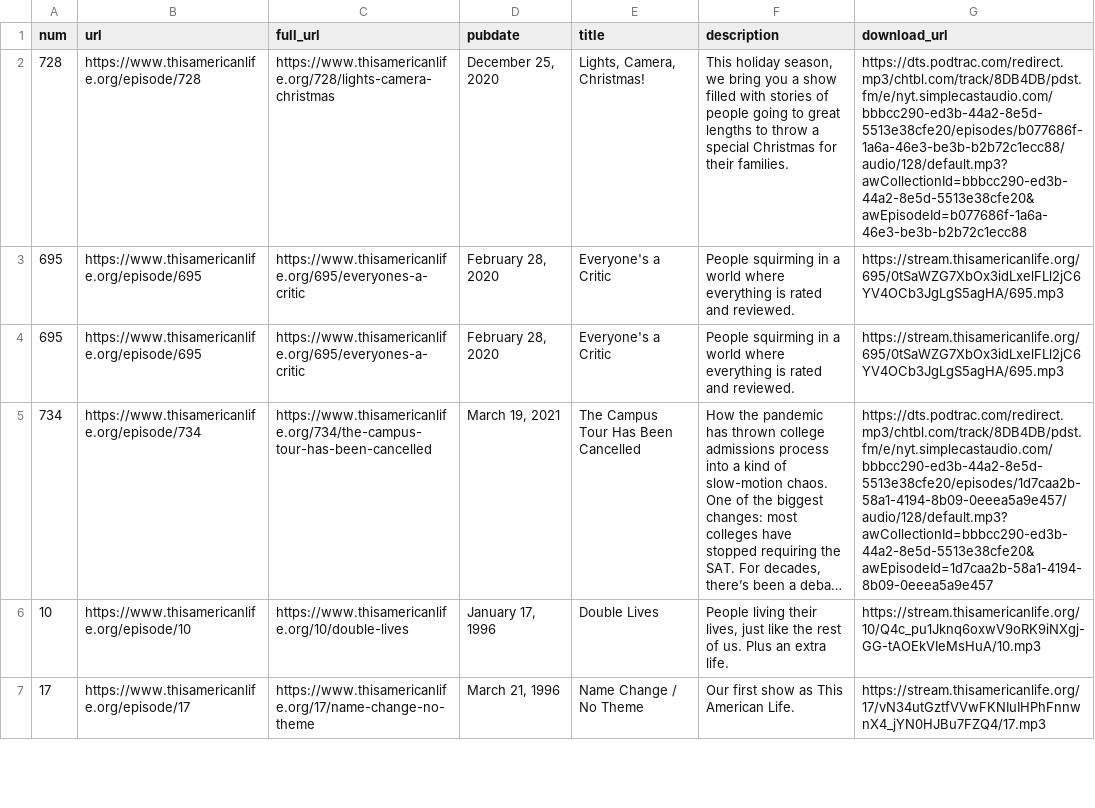
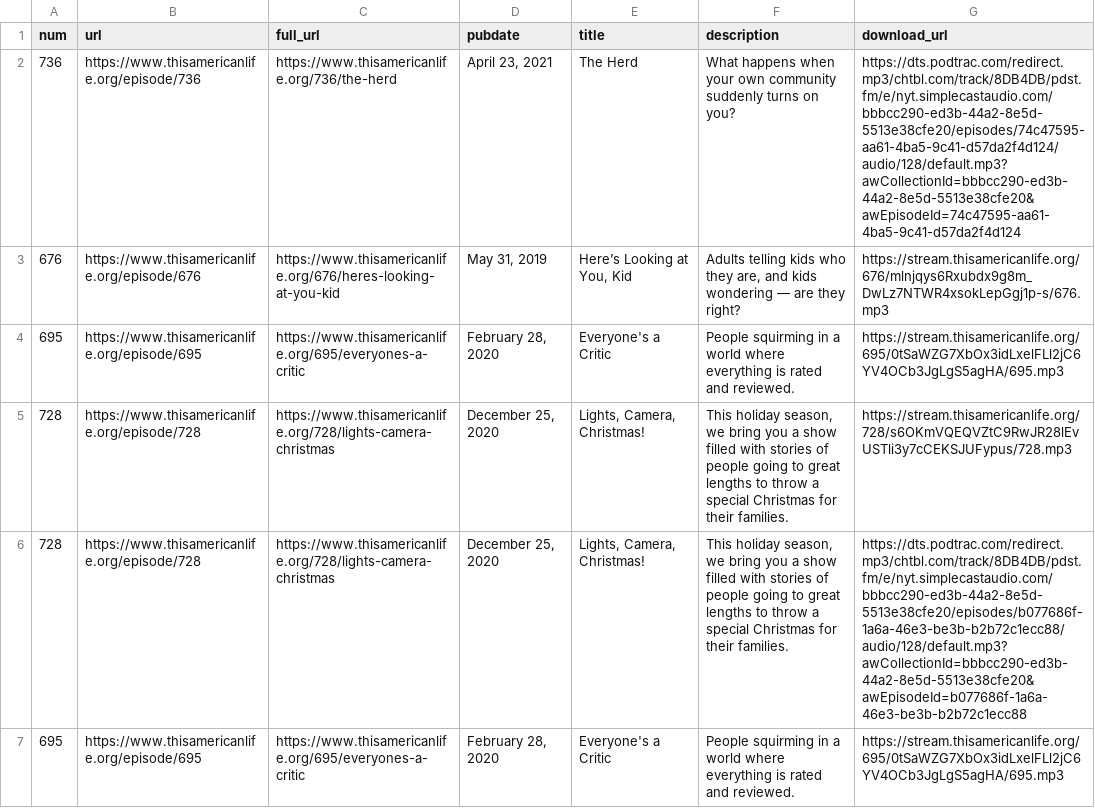
Before and after one commit to dcadata/this-american-life-archive, a CSV file: data/raw.csv, drawn as a sheet; only a part is shown; the shorter side is filled out with more unchanged rows; long unchanged cells end in …; the diff names each change by its address in the sheet, - before the commit and + after, or states it on an @@ line.

```diff
--- a/data/raw.csv
+++ b/data/raw.csv
+row 2: 736 | https://www.thisamericanlife.org/episode/736 | https://www.thisamericanlife.org/736/the-herd | April 23, 2021 | The Herd | What happens when your own community suddenly turns on you? | https://dts.podtrac.com/redirect.mp3/chtbl.com/track/8DB4DB/pdst.fm/e/nyt.simplecastaudio.com/bbbcc290-ed3b-44a2-8e5d-5513e38cfe20/episodes/74c47595-aa61-4ba5-9c41-d57da2f4d124/audio/128/default.mp3?awCollectionId=bbbcc290-ed3b-44a2-8e5d-5513e38cfe20&awEpisodeId=74c47595-aa61-4ba5-9c41-d57da2f4d124
+row 3: 676 | https://www.thisamericanlife.org/episode/676 | https://www.thisamericanlife.org/676/heres-looking-at-you-kid | May 31, 2019 | Here’s Looking at You, Kid | Adults telling kids who they are, and kids wondering — are they right? | https://stream.thisamericanlife.org/676/mlnjqys6Rxubdx9g8m_DwLz7NTWR4xsokLepGgj1p-s/676.mp3
+row 4: 695 | https://www.thisamericanlife.org/episode/695 | https://www.thisamericanlife.org/695/everyones-a-critic | February 28, 2020 | Everyone's a Critic | People squirming in a world where everything is rated and reviewed. | https://stream.thisamericanlife.org/695/0tSaWZG7XbOx3idLxelFLl2jC6YV4OCb3JgLgS5agHA/695.mp3
+row 5: 728 | https://www.thisamericanlife.org/episode/728 | https://www.thisamericanlife.org/728/lights-camera-christmas | December 25, 2020 | Lights, Camera, Christmas! | This holiday season, we bring you a show filled with stories of people going to great lengths to throw a special Christmas for their families. | https://stream.thisamericanlife.org/728/s6OKmVQEQVZtC9RwJR28lEvUSTli3y7cCEKSJUFypus/728.mp3
```
Also changed, not shown: data/transformed.csv, 1 other file.
